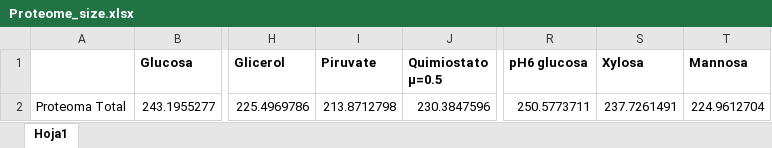
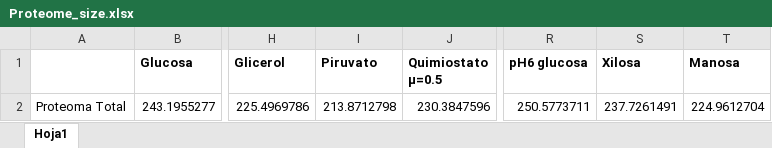
Before and after one commit to utrillalab/Cell_Resource_Minimization_Strategies, an Excel workbook: files/proteome_Schmidt/Proteome_size.xlsx, sheet Hoja1, drawn as a sheet; only a part is shown, gaps mark what is left out; values as stored, in another font and other column widths than the file's, no borders; the diff names each change by its address in the sheet, - before the commit and + after, or states it on an @@ line.

```diff
--- a/files/proteome_Schmidt/Proteome_size.xlsx (sheet Hoja1)
+++ b/files/proteome_Schmidt/Proteome_size.xlsx (sheet Hoja1)
-I1: Piruvate
+I1: Piruvato
-S1: Xylosa
+S1: Xilosa
-T1: Mannosa
+T1: Manosa
```
Also changed, not shown: files/proteome_Schmidt/Proteomic_data_fg.xlsx, 6 other files.
